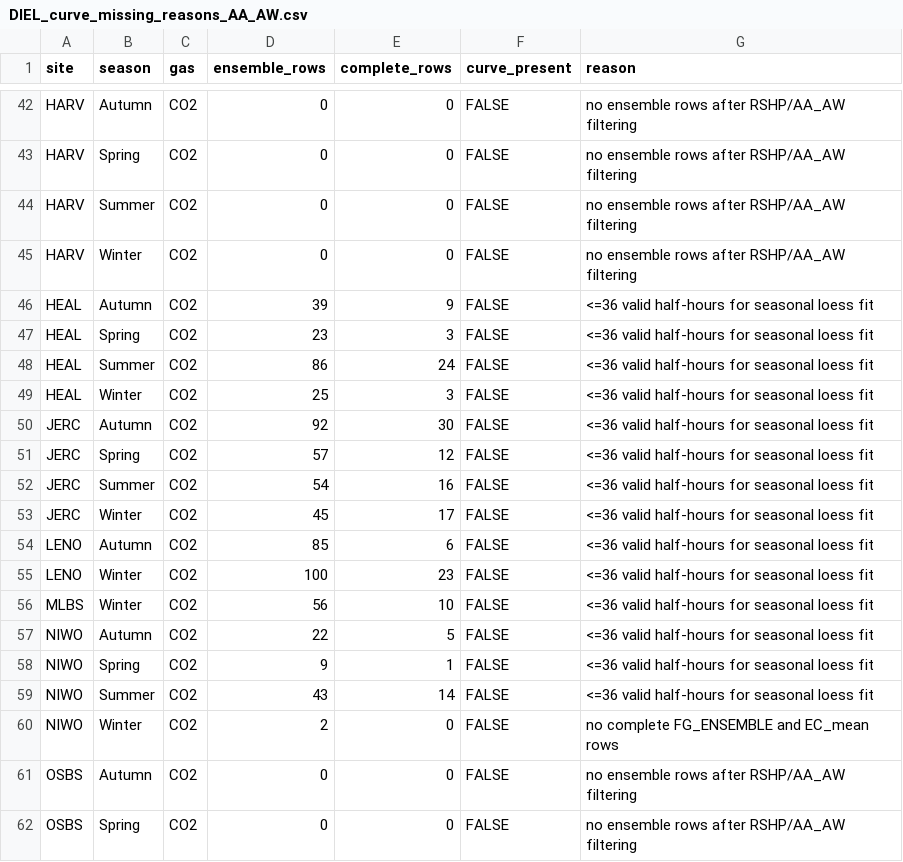
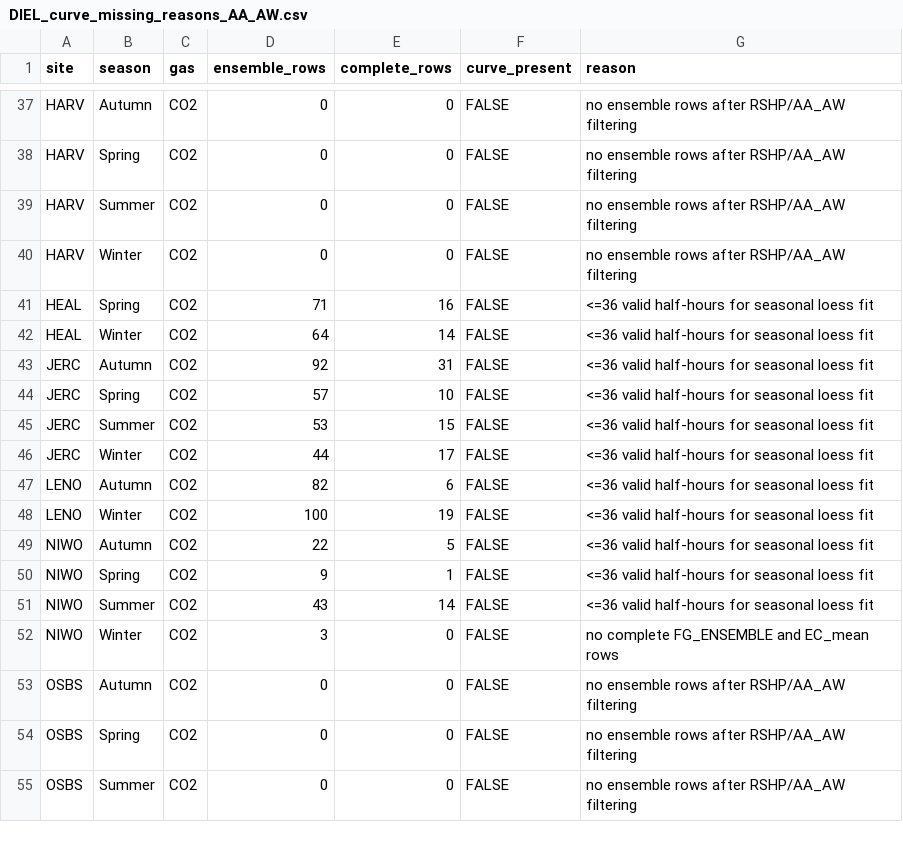
Before and after one commit to lter/lterwg-flux-gradient-eval, a CSV file: Figures/WF_Version1/DIEL_curve_missing_reasons_AA_AW.csv, drawn as a sheet; only a part is shown, gaps mark what is left out; the shorter side is filled out with more unchanged rows; the diff covers the shown part only.

```diff
--- a/Figures/WF_Version1/DIEL_curve_missing_reasons_AA_AW.csv
+++ b/Figures/WF_Version1/DIEL_curve_missing_reasons_AA_AW.csv
@@ -45,13 +40,10 @@ HARV,Summer,CO2,0,0,FALSE,no ensemble rows after RSHP/AA_AW filtering
 HARV,Winter,CO2,0,0,FALSE,no ensemble rows after RSHP/AA_AW filtering
-HEAL,Autumn,CO2,39,9,FALSE,<=36 valid half-hours for seasonal loess fit
-HEAL,Spring,CO2,23,3,FALSE,<=36 valid half-hours for seasonal loess fit
-HEAL,Summer,CO2,86,24,FALSE,<=36 valid half-hours for seasonal loess fit
-HEAL,Winter,CO2,25,3,FALSE,<=36 valid half-hours for seasonal loess fit
-JERC,Autumn,CO2,92,30,FALSE,<=36 valid half-hours for seasonal loess fit
-JERC,Spring,CO2,57,12,FALSE,<=36 valid half-hours for seasonal loess fit
-JERC,Summer,CO2,54,16,FALSE,<=36 valid half-hours for seasonal loess fit
-JERC,Winter,CO2,45,17,FALSE,<=36 valid half-hours for seasonal loess fit
-LENO,Autumn,CO2,85,6,FALSE,<=36 valid half-hours for seasonal loess fit
-LENO,Winter,CO2,100,23,FALSE,<=36 valid half-hours for seasonal loess fit
-MLBS,Winter,CO2,56,10,FALSE,<=36 valid half-hours for seasonal loess fit
+HEAL,Spring,CO2,71,16,FALSE,<=36 valid half-hours for seasonal loess fit
+HEAL,Winter,CO2,64,14,FALSE,<=36 valid half-hours for seasonal loess fit
+JERC,Autumn,CO2,92,31,FALSE,<=36 valid half-hours for seasonal loess fit
+JERC,Spring,CO2,57,10,FALSE,<=36 valid half-hours for seasonal loess fit
+JERC,Summer,CO2,53,15,FALSE,<=36 valid half-hours for seasonal loess fit
+JERC,Winter,CO2,44,17,FALSE,<=36 valid half-hours for seasonal loess fit
+LENO,Autumn,CO2,82,6,FALSE,<=36 valid half-hours for seasonal loess fit
+LENO,Winter,CO2,100,19,FALSE,<=36 valid half-hours for seasonal loess fit
 NIWO,Autumn,CO2,22,5,FALSE,<=36 valid half-hours for seasonal loess fit
@@ -59,3 +51,3 @@ NIWO,Spring,CO2,9,1,FALSE,<=36 valid half-hours for seasonal loess fit
 NIWO,Summer,CO2,43,14,FALSE,<=36 valid half-hours for seasonal loess fit
-NIWO,Winter,CO2,2,0,FALSE,no complete FG_ENSEMBLE and EC_mean rows
+NIWO,Winter,CO2,3,0,FALSE,no complete FG_ENSEMBLE and EC_mean rows
 OSBS,Autumn,CO2,0,0,FALSE,no ensemble rows after RSHP/AA_AW filtering
```
Also changed, not shown: 4 added rows, 9 removed rows and 47 edited cells elsewhere in this file, Figures/WF_Version1/DIEL_ENSEMBLE_site_gas_flux_ranges_AA_AW.csv, Figures/WF_Version1/DIEL_ENSEMBLE_site_gas_flux_ranges_AA_AW.tsv, 23 other files.
